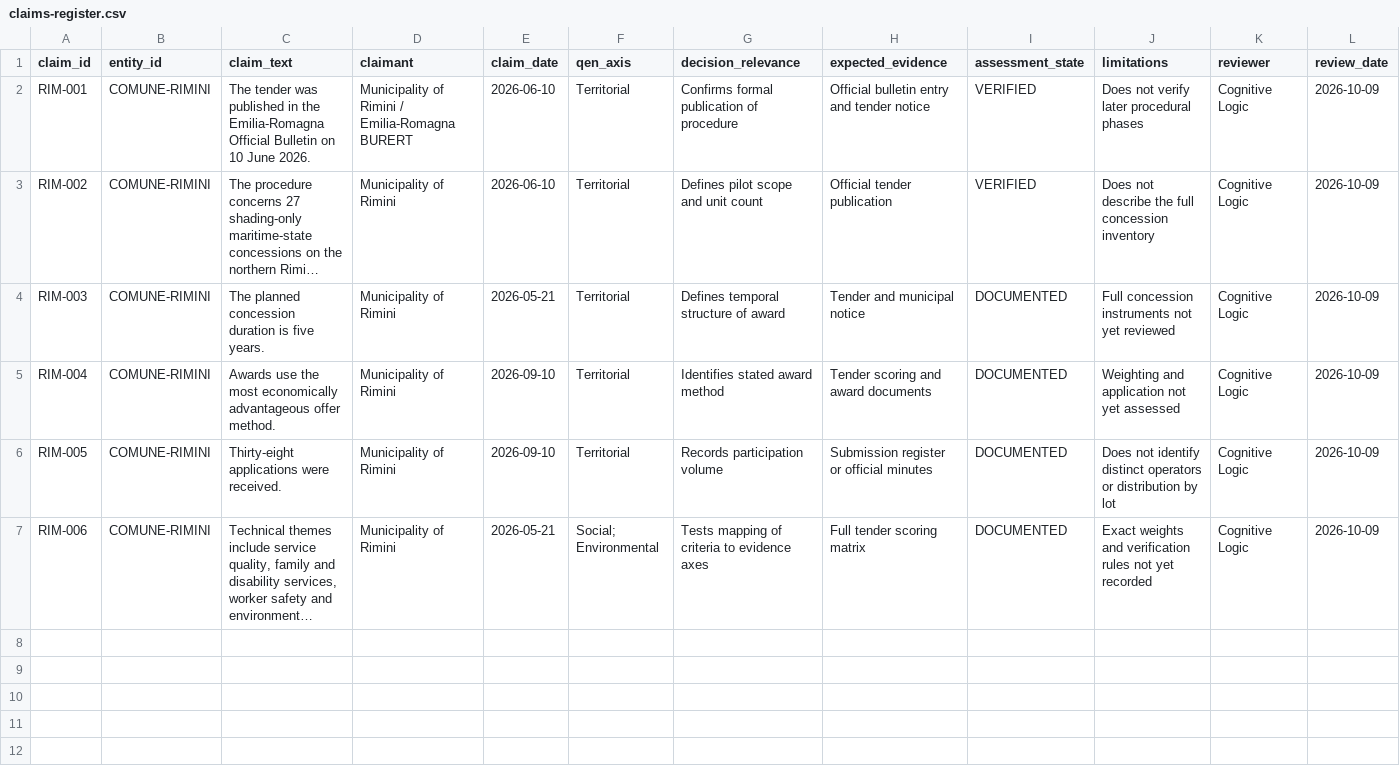
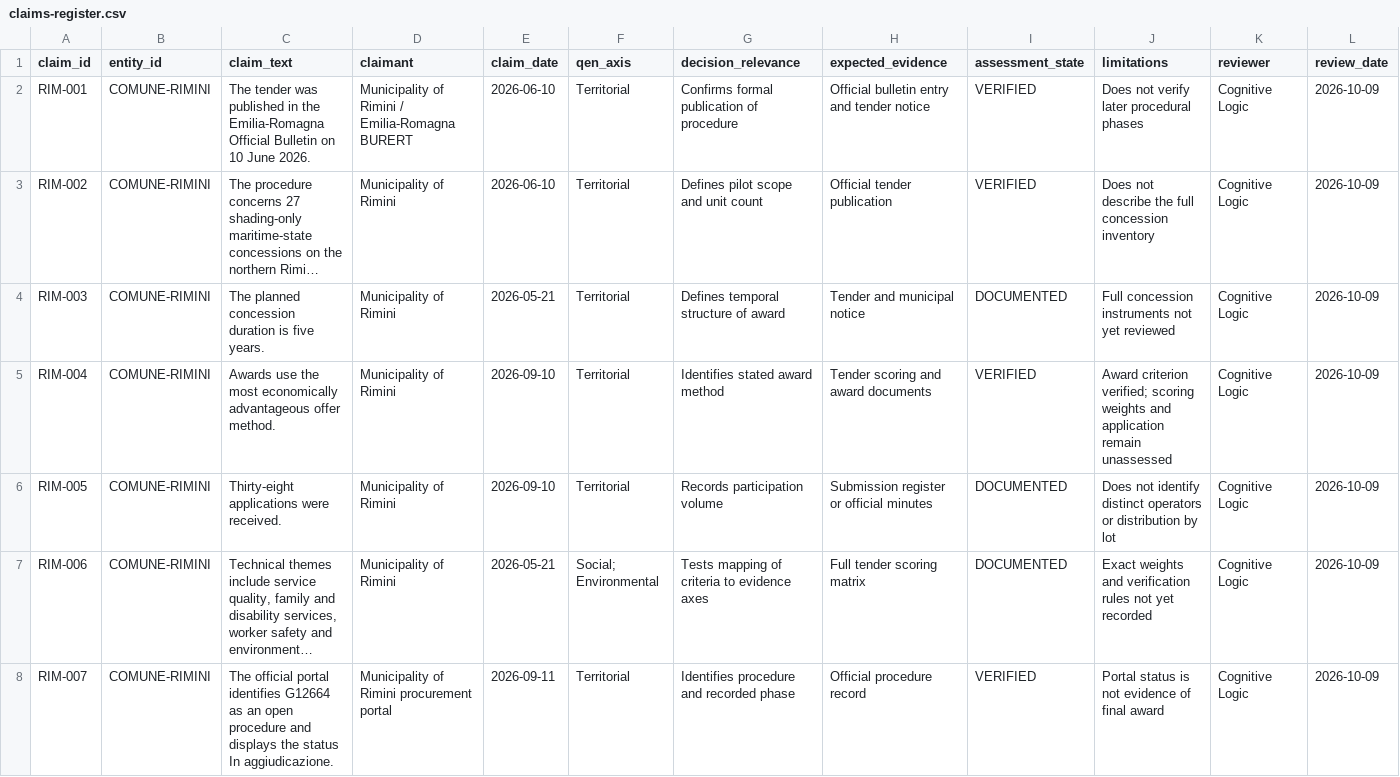
Before and after one commit to CognitiveLogic2026/CognitiveLogic2026.github.io, a CSV file: research/qen-tourism-evidence/claims-register.csv, drawn as a sheet; only a part is shown; long unchanged cells end in …; the diff covers the shown part only; the diff names each change by its address in the sheet, - before the commit and + after, or states it on an @@ line.

```diff
--- a/research/qen-tourism-evidence/claims-register.csv
+++ b/research/qen-tourism-evidence/claims-register.csv
-I5 (assessment_state): DOCUMENTED
+I5 (assessment_state): VERIFIED
-J5 (limitations): Weighting and application not yet assessed
+J5 (limitations): Award criterion verified; scoring weights and application remain unassessed
+row 8: RIM-007 | COMUNE-RIMINI | The official portal identifies G12664 as an open procedure and displays the status In aggiudicazione. | Municipality of Rimini procurement portal | 2026-09-11 | Territorial | Identifies procedure and recorded phase | Official procedure record | VERIFIED | Portal status is not evidence of final award | Cognitive Logic | 2026-10-09
```
Also changed, not shown: 3 added rows elsewhere in this file, research/qen-tourism-evidence/evidence-register.csv, 3 other files.
